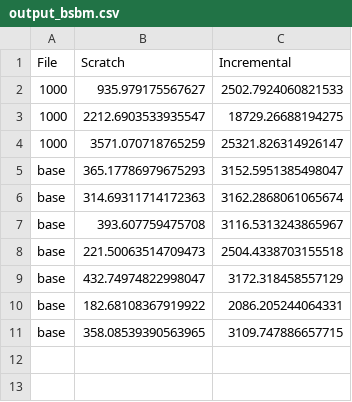
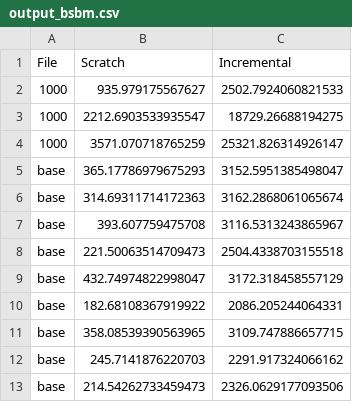
Before and after one commit to DStaquet/counting_sparql, a CSV file: measurements/output_bsbm.csv, drawn as a sheet; the diff names each change by its address in the sheet, - before the commit and + after, or states it on an @@ line.

```diff
--- a/measurements/output_bsbm.csv
+++ b/measurements/output_bsbm.csv
+row 12: base | 245.7141876220703 | 2291.917324066162
+row 13: base | 214.54262733459473 | 2326.0629177093506
```
Also changed, not shown: 4 other files.
